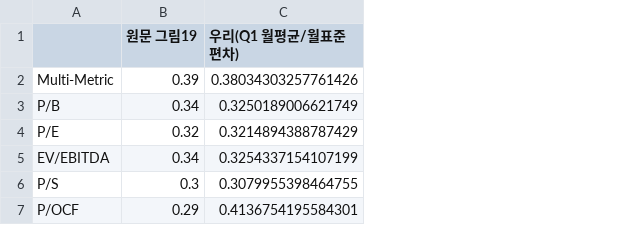
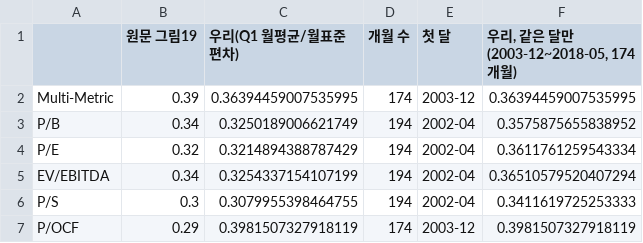
Before and after one commit to Rowoon-Lee5/assignment02-magicformula-backtest, a CSV file: 결과_월수익률/02_원문대조_그림19.csv, drawn as a sheet; the diff names each change by its address in the sheet, - before the commit and + after, or states it on an @@ line.

```diff
--- a/결과_월수익률/02_원문대조_그림19.csv
+++ b/결과_월수익률/02_원문대조_그림19.csv
+column D (개월 수), rows 2-7: 174 | 194 | 194 | 194 | 194 | 174
+column E (첫 달), rows 2-7: 2003-12 | 2002-04 | 2002-04 | 2002-04 | 2002-04 | 2003-12
+column F, rows 1-7: 우리, 같은 달만(2003-12~2018-05, 174개월) | 0.36394459007535995 | 0.3575875655838952 | 0.3611761259543334 | 0.36510579520407294 | 0.3411619725253333 | 0.3981507327918119
-C2 (우리(Q1 월평균/월표준편차)): 0.38034303257761426
+C2 (우리(Q1 월평균/월표준편차)): 0.36394459007535995
-C7 (우리(Q1 월평균/월표준편차)): 0.4136754195584301
+C7 (우리(Q1 월평균/월표준편차)): 0.3981507327918119
```
Also changed, not shown: 결과_월수익률/02_원문주장.csv, 결과_월수익률/요약표.csv, 8 other files.
